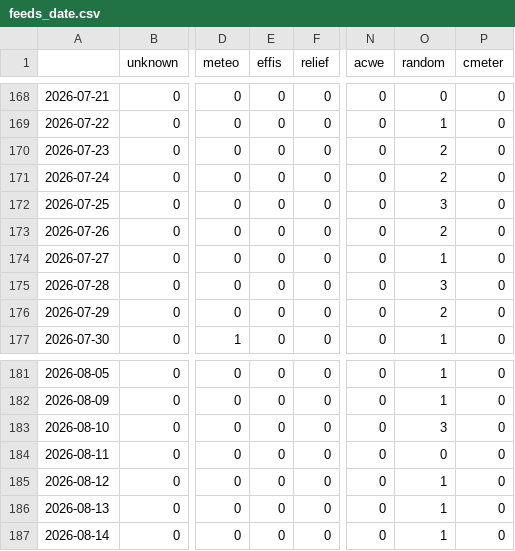
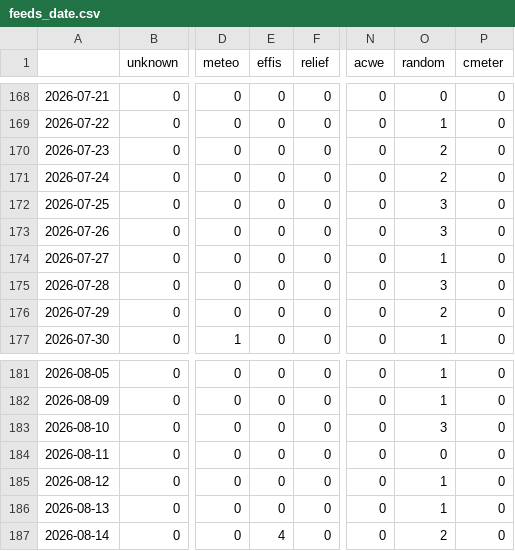
Before and after one commit to sonjanews/norwegianExtreme, a CSV file: csv/feeds_date.csv, drawn as a sheet; only a part is shown, gaps mark what is left out; the diff names each change by its address in the sheet, - before the commit and + after, or states it on an @@ line.

```diff
--- a/csv/feeds_date.csv
+++ b/csv/feeds_date.csv
-O173 (random): 2
+O173 (random): 3
-E187 (effis): 0
+E187 (effis): 4
-O187 (random): 1
+O187 (random): 2
```
Also changed, not shown: csv/extremes_date.csv, 5 other files.
